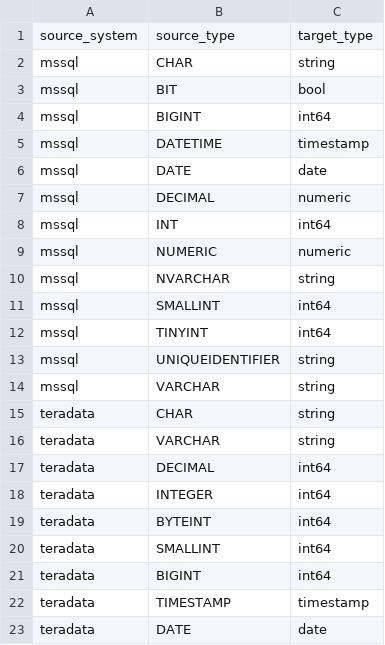
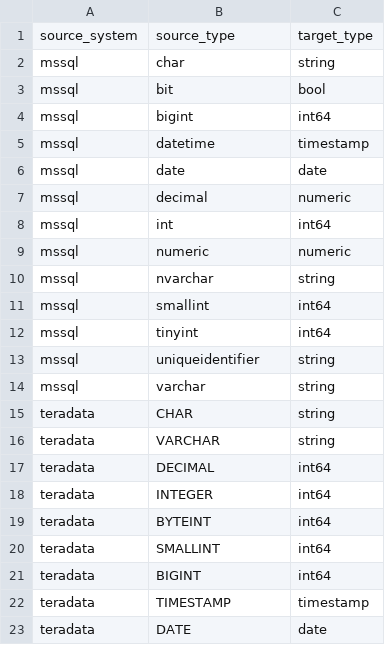
Before and after one commit to mortie23/beam-jdbc-testing, a CSV file: bigquery/type-mapping.csv, drawn as a sheet.

```diff
--- a/bigquery/type-mapping.csv
+++ b/bigquery/type-mapping.csv
@@ -1,15 +1,15 @@
 source_system,source_type,target_type
-mssql,CHAR,string
-mssql,BIT,bool
-mssql,BIGINT,int64
-mssql,DATETIME,timestamp
-mssql,DATE,date
-mssql,DECIMAL,numeric
-mssql,INT,int64
-mssql,NUMERIC,numeric
-mssql,NVARCHAR,string
-mssql,SMALLINT,int64
-mssql,TINYINT,int64
-mssql,UNIQUEIDENTIFIER,string
-mssql,VARCHAR,string
+mssql,char,string
+mssql,bit,bool
+mssql,bigint,int64
+mssql,datetime,timestamp
+mssql,date,date
+mssql,decimal,numeric
+mssql,int,int64
+mssql,numeric,numeric
+mssql,nvarchar,string
+mssql,smallint,int64
+mssql,tinyint,int64
+mssql,uniqueidentifier,string
+mssql,varchar,string
 teradata,CHAR,string
```
Also changed, not shown: 1 other file.
